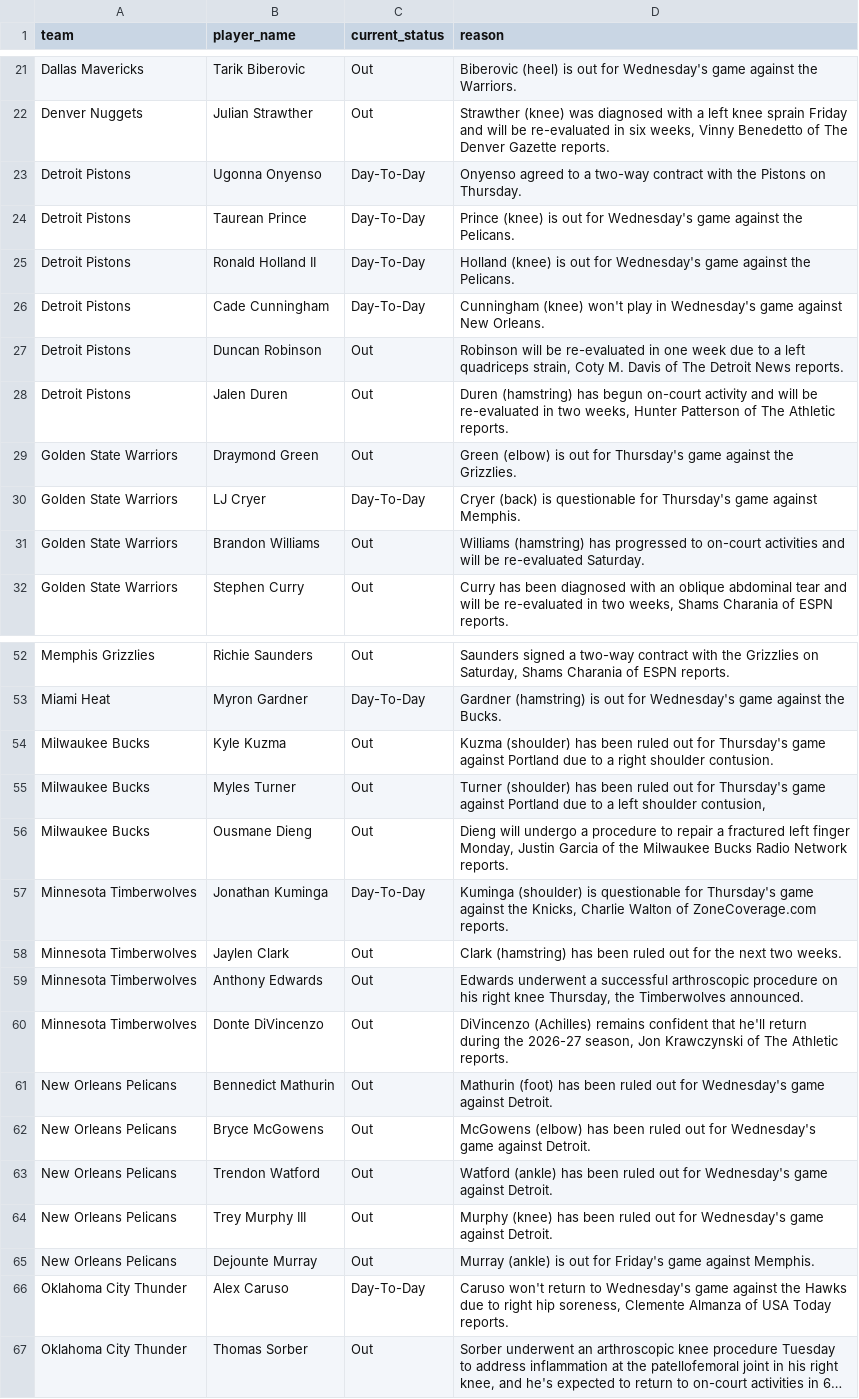
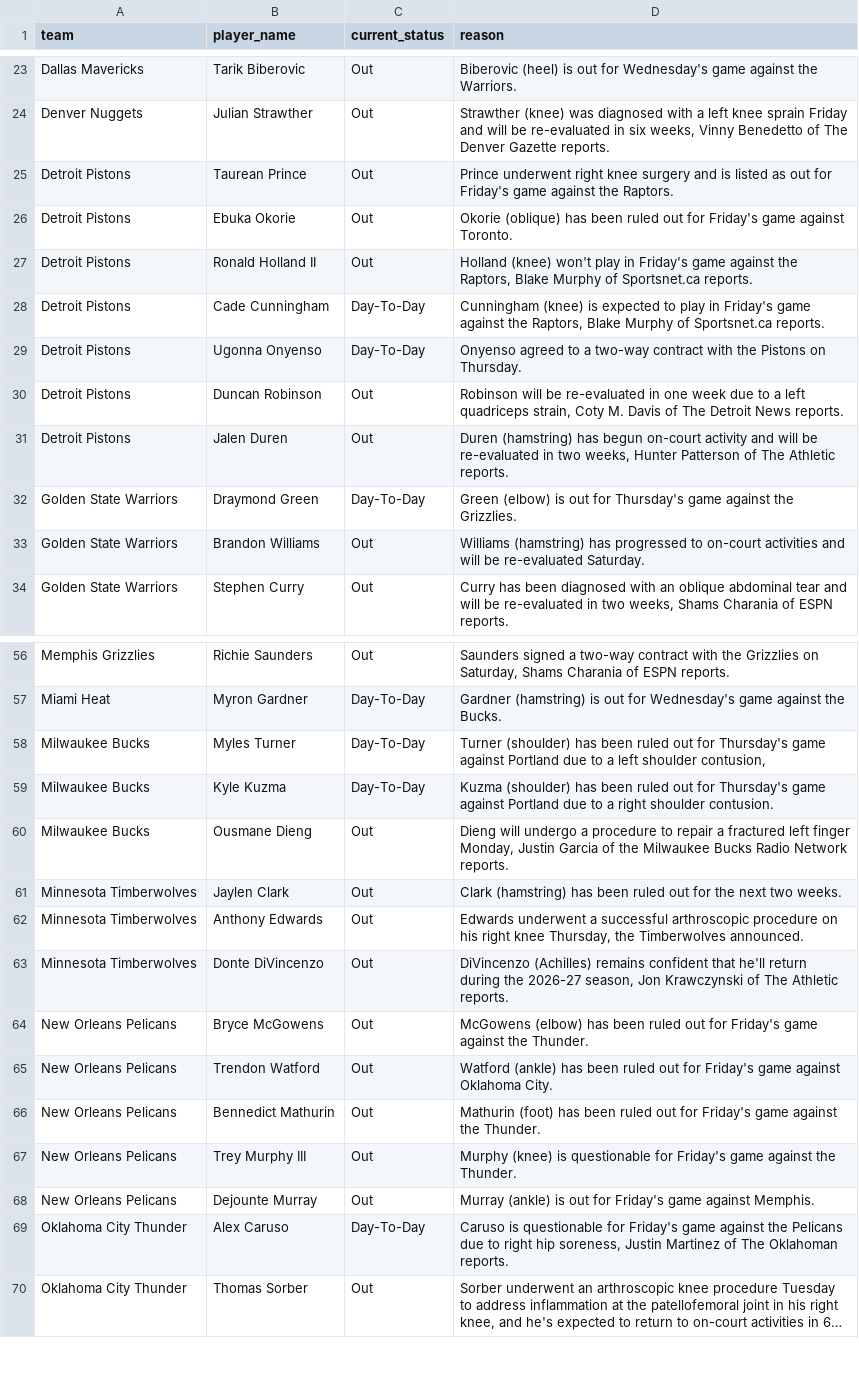
Before and after one commit to ct964817-lgtm/nba-predictor-2026, a CSV file: lesiones_nba.csv, drawn as a sheet; only a part is shown, gaps mark what is left out; long unchanged cells end in …; removed rows and columns are numbered as before the commit, all else as after; the diff covers the shown part only; the diff names each change by its address in the sheet, - before the commit and + after, or states it on an @@ line.

```diff
--- a/lesiones_nba.csv
+++ b/lesiones_nba.csv
+row 25: Detroit Pistons | Taurean Prince | Out | Prince underwent right knee surgery and is listed as out for Friday's game against the Raptors.
+row 26: Detroit Pistons | Ebuka Okorie | Out | Okorie (oblique) has been ruled out for Friday's game against Toronto.
+row 27: Detroit Pistons | Ronald Holland II | Out | Holland (knee) won't play in Friday's game against the Raptors, Blake Murphy of Sportsnet.ca reports.
+row 28: Detroit Pistons | Cade Cunningham | Day-To-Day | Cunningham (knee) is expected to play in Friday's game against the Raptors, Blake Murphy of Sportsnet.ca reports.
-row 24: Detroit Pistons | Taurean Prince | Day-To-Day | Prince (knee) is out for Wednesday's game against the Pelicans.
-row 25: Detroit Pistons | Ronald Holland II | Day-To-Day | Holland (knee) is out for Wednesday's game against the Pelicans.
-row 26: Detroit Pistons | Cade Cunningham | Day-To-Day | Cunningham (knee) won't play in Wednesday's game against New Orleans.
-C32 (current_status): Out
+C32 (current_status): Day-To-Day
-row 30: Golden State Warriors | LJ Cryer | Day-To-Day | Cryer (back) is questionable for Thursday's game against Memphis.
-row 54: Milwaukee Bucks | Kyle Kuzma | Out | Kuzma (shoulder) has been ruled out for Thursday's game against Portland due to a right shoulder contusion.
-C58 (current_status): Out
+C58 (current_status): Day-To-Day
+row 59: Milwaukee Bucks | Kyle Kuzma | Day-To-Day | Kuzma (shoulder) has been ruled out for Thursday's game against Portland due to a right shoulder contusion.
-row 57: Minnesota Timberwolves | Jonathan Kuminga | Day-To-Day | Kuminga (shoulder) is questionable for Thursday's game against the Knicks, Charlie Walton of ZoneCoverage.com reports.
-row 61: New Orleans Pelicans | Bennedict Mathurin | Out | Mathurin (foot) has been ruled out for Wednesday's game against Detroit.
-D64 (reason): …out for Wednesday's game against Detroit.
+D64 (reason): …out for Friday's game against the Thunder.
-D65 (reason): …out for Wednesday's game against Detroit.
+D65 (reason): …out for Friday's game against Oklahoma City.
+row 66: New Orleans Pelicans | Bennedict Mathurin | Out | Mathurin (foot) has been ruled out for Friday's game against the Thunder.
-D67 (reason): Murphy (knee) has been ruled out for Wednesday's game against Detroit.
+D67 (reason): Murphy (knee) is questionable for Friday's game against the Thunder.
-D69 (reason): Caruso won't return to Wednesday's game against the Hawks due to right hip soreness, Clemente Almanza of USA Today reports.
+D69 (reason): Caruso is questionable for Friday's game against the Pelicans due to right hip soreness, Justin Martinez of The Oklahoman reports.
```
Also changed, not shown: 11 added rows, 7 removed rows and 20 edited cells elsewhere in this file.
